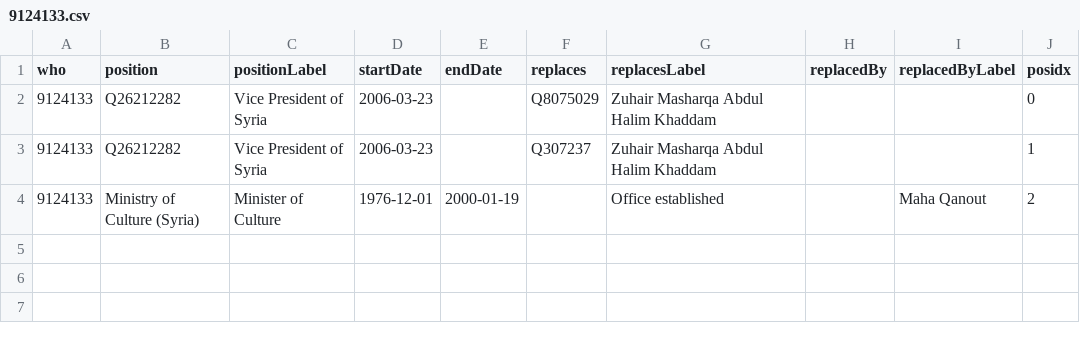
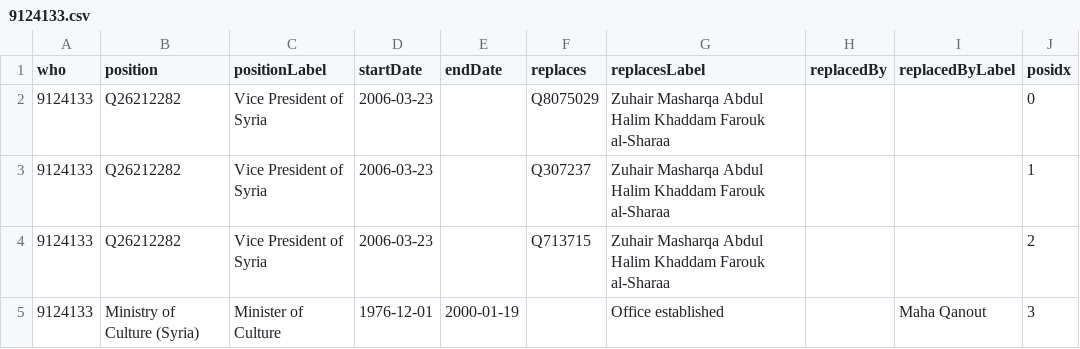
Before and after one commit to every-politician-scrapers/syria, a CSV file: enwiki/csv/9124133.csv, drawn as a sheet.

```diff
--- a/enwiki/csv/9124133.csv
+++ b/enwiki/csv/9124133.csv
@@ -1,4 +1,5 @@
 who,position,positionLabel,startDate,endDate,replaces,replacesLabel,replacedBy,replacedByLabel,posidx
-9124133,Q26212282,Vice President of Syria,2006-03-23,,Q8075029,Zuhair Masharqa Abdul Halim Khaddam,,,0
-9124133,Q26212282,Vice President of Syria,2006-03-23,,Q307237,Zuhair Masharqa Abdul Halim Khaddam,,,1
-9124133,Ministry of Culture (Syria),Minister of Culture,1976-12-01,2000-01-19,,Office established,,Maha Qanout,2
+9124133,Q26212282,Vice President of Syria,2006-03-23,,Q8075029,Zuhair Masharqa Abdul Halim Khaddam Farouk al-Sharaa,,,0
+9124133,Q26212282,Vice President of Syria,2006-03-23,,Q307237,Zuhair Masharqa Abdul Halim Khaddam Farouk al-Sharaa,,,1
+9124133,Q26212282,Vice President of Syria,2006-03-23,,Q713715,Zuhair Masharqa Abdul Halim Khaddam Farouk al-Sharaa,,,2
+9124133,Ministry of Culture (Syria),Minister of Culture,1976-12-01,2000-01-19,,Office established,,Maha Qanout,3
```
Also changed, not shown: 2 other files.
